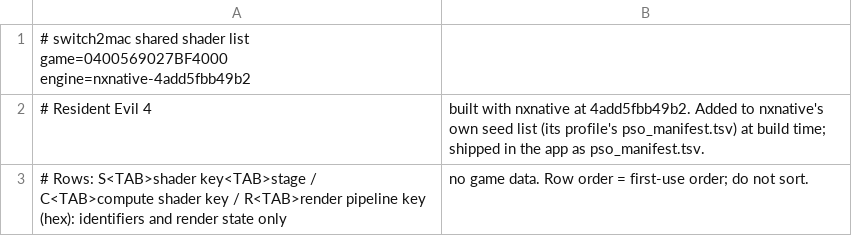
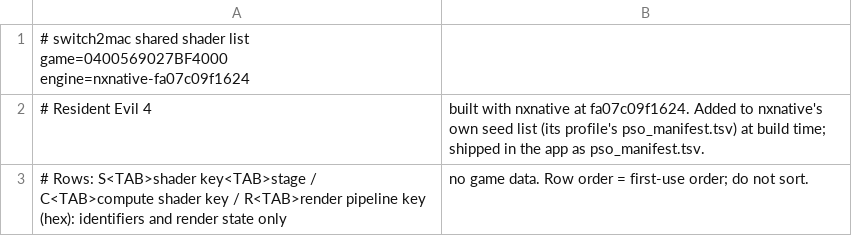
Before and after one commit to Hengle/switch2mac, a TSV file: games/resident-evil-4/shader_list.tsv, drawn as a sheet.

```diff
--- a/games/resident-evil-4/shader_list.tsv
+++ b/games/resident-evil-4/shader_list.tsv
@@ -1,3 +1,3 @@
-# switch2mac shared shader list	game=0400569027BF4000	engine=nxnative-4add5fbb49b2
-# Resident Evil 4, built with nxnative at 4add5fbb49b2. Added to nxnative's own seed list (its profile's pso_manifest.tsv) at build time; shipped in the app as pso_manifest.tsv.
+# switch2mac shared shader list	game=0400569027BF4000	engine=nxnative-fa07c09f1624
+# Resident Evil 4, built with nxnative at fa07c09f1624. Added to nxnative's own seed list (its profile's pso_manifest.tsv) at build time; shipped in the app as pso_manifest.tsv.
 # Rows: S<TAB>shader key<TAB>stage / C<TAB>compute shader key / R<TAB>render pipeline key (hex): identifiers and render state only, no game data. Row order = first-use order; do not sort.
```
Also changed, not shown: 2 other files.
